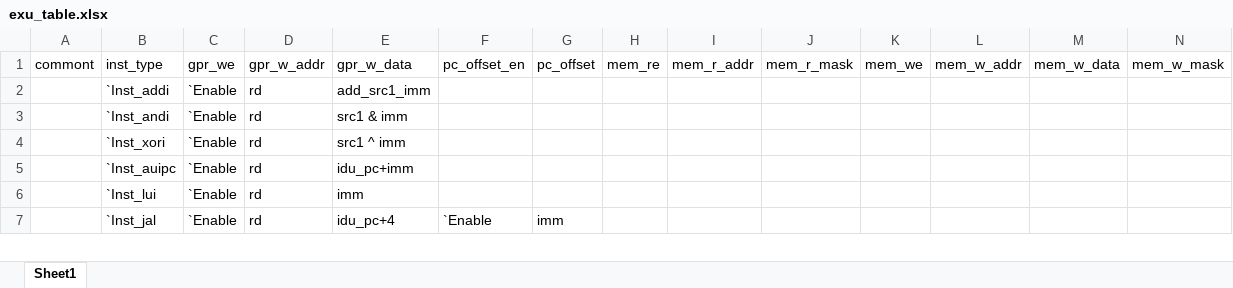
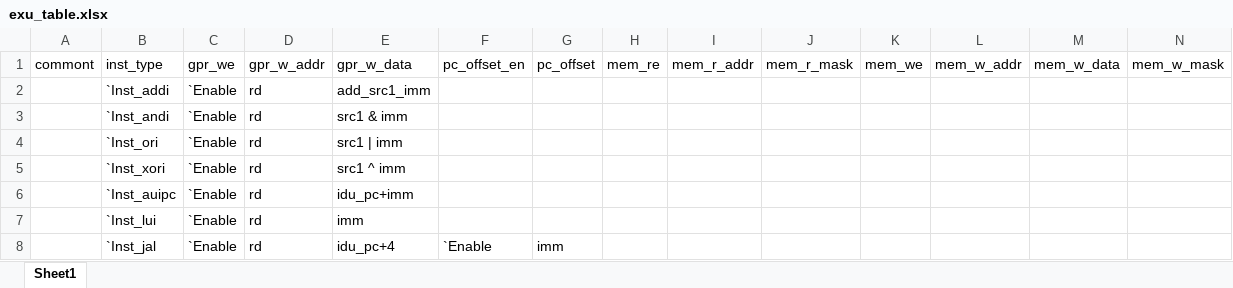
Before and after one commit to EPTansuo/ysyx_tapeout, an Excel workbook: npc/tools/exu_gen/exu_table.xlsx, sheet Sheet1, drawn as a sheet; only a part is shown; values as stored, in another font and other column widths than the file's, no borders; rows hold the shown columns only; the diff names each change by its address in the sheet, - before the commit and + after, or states it on an @@ line.

```diff
--- a/npc/tools/exu_gen/exu_table.xlsx (sheet Sheet1)
+++ b/npc/tools/exu_gen/exu_table.xlsx (sheet Sheet1)
+row 4:  | `Inst_ori | `Enable | rd | src1 | imm
```
Also changed, not shown: 1 other file.
